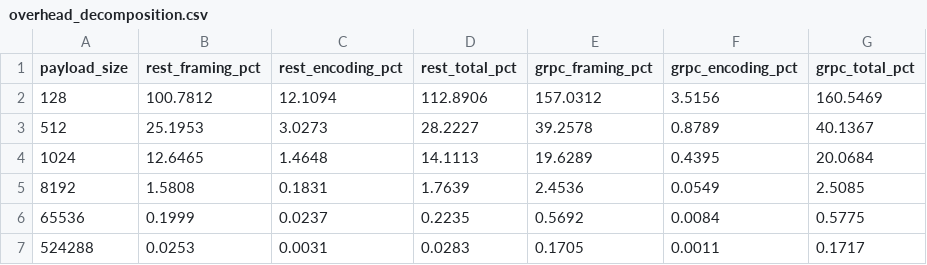
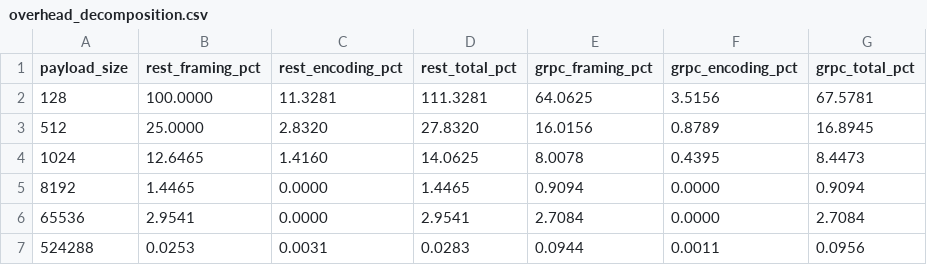
Before and after one commit to kartikeya-dimri/Network-Overhead-REST-vs-gRPC, a CSV file: metrics/aggregated/overhead_decomposition.csv, drawn as a sheet.

```diff
--- a/metrics/aggregated/overhead_decomposition.csv
+++ b/metrics/aggregated/overhead_decomposition.csv
@@ -1,7 +1,7 @@
 payload_size,rest_framing_pct,rest_encoding_pct,rest_total_pct,grpc_framing_pct,grpc_encoding_pct,grpc_total_pct
-128,100.7812,12.1094,112.8906,157.0312,3.5156,160.5469
-512,25.1953,3.0273,28.2227,39.2578,0.8789,40.1367
-1024,12.6465,1.4648,14.1113,19.6289,0.4395,20.0684
-8192,1.5808,0.1831,1.7639,2.4536,0.0549,2.5085
-65536,0.1999,0.0237,0.2235,0.5692,0.0084,0.5775
-524288,0.0253,0.0031,0.0283,0.1705,0.0011,0.1717
+128,100.0000,11.3281,111.3281,64.0625,3.5156,67.5781
+512,25.0000,2.8320,27.8320,16.0156,0.8789,16.8945
+1024,12.6465,1.4160,14.0625,8.0078,0.4395,8.4473
+8192,1.4465,0.0000,1.4465,0.9094,0.0000,0.9094
+65536,2.9541,0.0000,2.9541,2.7084,0.0000,2.7084
+524288,0.0253,0.0031,0.0283,0.0944,0.0011,0.0956
```
Also changed, not shown: metrics/aggregated/overhead_ratio.csv, metrics/raw/time/grpc_flat.csv, 18 other files.
